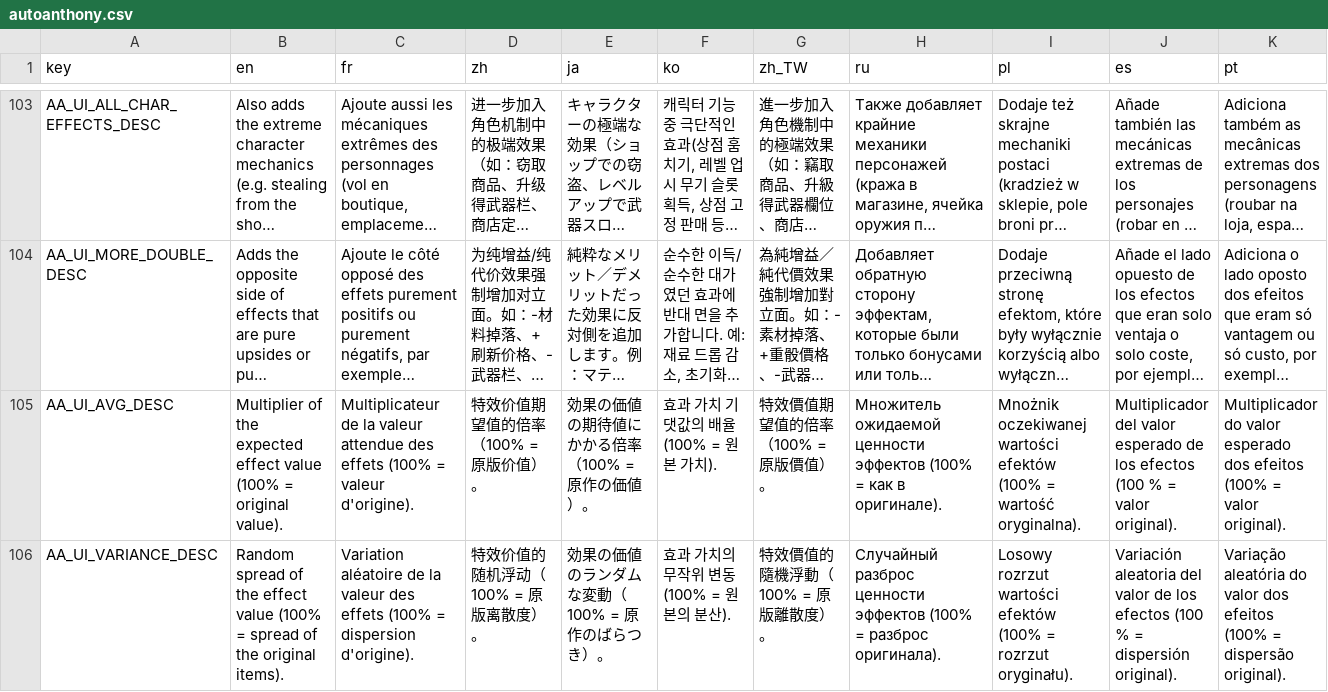
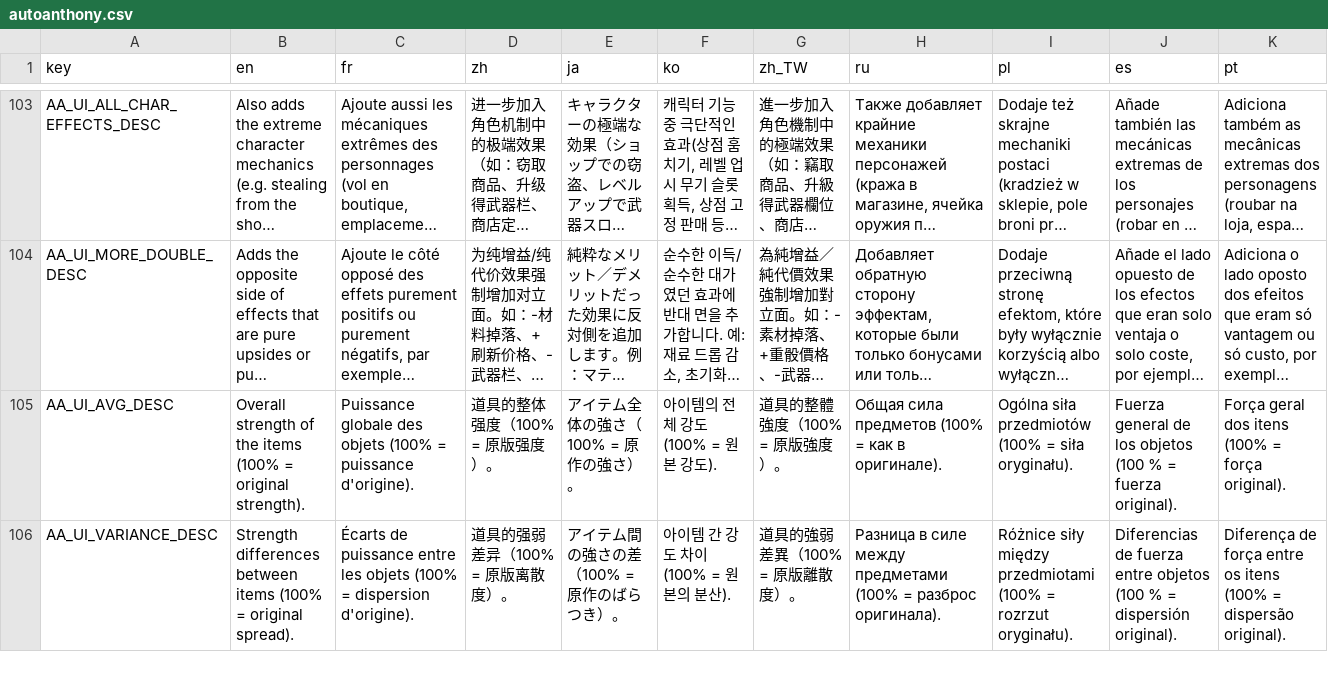
Before and after one commit to mojimoon/BrotatoMods, a CSV file: Mojimoon-AutoAnthony/translations/autoanthony.csv, drawn as a sheet; only a part is shown, gaps mark what is left out; long unchanged cells end in …; the diff covers the shown part only; the diff names each change by its address in the sheet, - before the commit and + after, or states it on an @@ line.

```diff
--- a/Mojimoon-AutoAnthony/translations/autoanthony.csv
+++ b/Mojimoon-AutoAnthony/translations/autoanthony.csv
-B105 (en): Multiplier of the expected effect value (100% = original value).
+B105 (en): Overall strength of the items (100% = original strength).
-C105 (fr): Multiplicateur de la valeur attendue des effets (100% = valeur d'origine).
+C105 (fr): Puissance globale des objets (100% = puissance d'origine).
-D105 (zh): 特效价值期望值的倍率（100% = 原版价值）。
+D105 (zh): 道具的整体强度（100% = 原版强度）。
-E105 (ja): 効果の価値の期待値にかかる倍率（100% = 原作の価値）。
+E105 (ja): アイテム全体の強さ（100% = 原作の強さ）。
-F105 (ko): 효과 가치 기댓값의 배율 (100% = 원본 가치).
+F105 (ko): 아이템의 전체 강도 (100% = 원본 강도).
-G105 (zh_TW): 特效價值期望值的倍率（100% = 原版價值）。
+G105 (zh_TW): 道具的整體強度（100% = 原版強度）。
-H105 (ru): Множитель ожидаемой ценности эффектов (100% =…
+H105 (ru): Общая сила предметов (100% =…
-I105 (pl): Mnożnik oczekiwanej wartości efektów (100% = wartość oryginalna).
+I105 (pl): Ogólna siła przedmiotów (100% = siła oryginału).
-J105 (es): Multiplicador del valor esperado de los efectos (100 % = valor original).
+J105 (es): Fuerza general de los objetos (100 % = fuerza original).
-K105 (pt): Multiplicador do valor esperado dos efeitos (100% = valor original).
+K105 (pt): Força geral dos itens (100% = força original).
-B106 (en): Random spread of the effect value (100% = spread of the original items).
+B106 (en): Strength differences between items (100% = original spread).
-C106 (fr): Variation aléatoire de la valeur des effets (100% =…
+C106 (fr): Écarts de puissance entre les objets (100% =…
-D106 (zh): 特效价值的随机浮动（100% = 原版离散度）。
+D106 (zh): 道具的强弱差异（100% = 原版离散度）。
-E106 (ja): 効果の価値のランダムな変動（100% = 原作のばらつき）。
+E106 (ja): アイテム間の強さの差（100% = 原作のばらつき）。
-F106 (ko): 효과 가치의 무작위 변동 (100% = 원본의 분산).
+F106 (ko): 아이템 간 강도 차이 (100% = 원본의 분산).
-G106 (zh_TW): 特效價值的隨機浮動（100% = 原版離散度）。
+G106 (zh_TW): 道具的強弱差異（100% = 原版離散度）。
-H106 (ru): Случайный разброс ценности эффектов (100% =…
+H106 (ru): Разница в силе между предметами (100% =…
-I106 (pl): Losowy rozrzut wartości efektów (100% =…
+I106 (pl): Różnice siły między przedmiotami (100% =…
-J106 (es): Variación aleatoria del valor de los efectos (100 %…
+J106 (es): Diferencias de fuerza entre objetos (100 %…
-K106 (pt): Variação aleatória do valor dos efeitos (100% =…
+K106 (pt): Diferença de força entre os itens (100% =…
```
Also changed, not shown: 19 edited cells elsewhere in this file, 7 other files.
